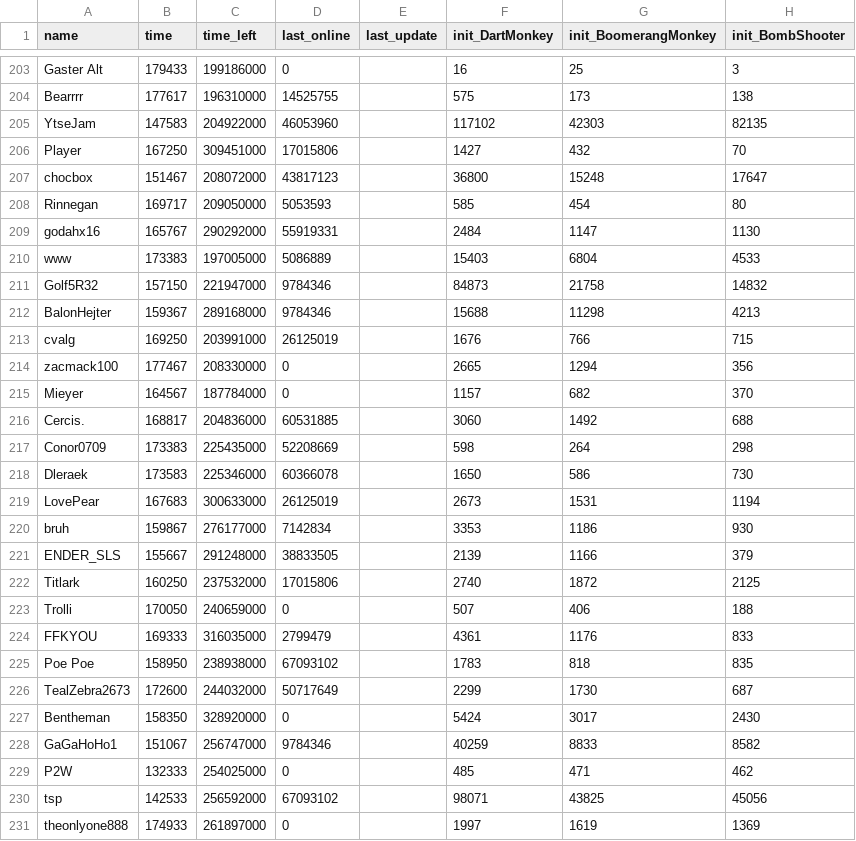
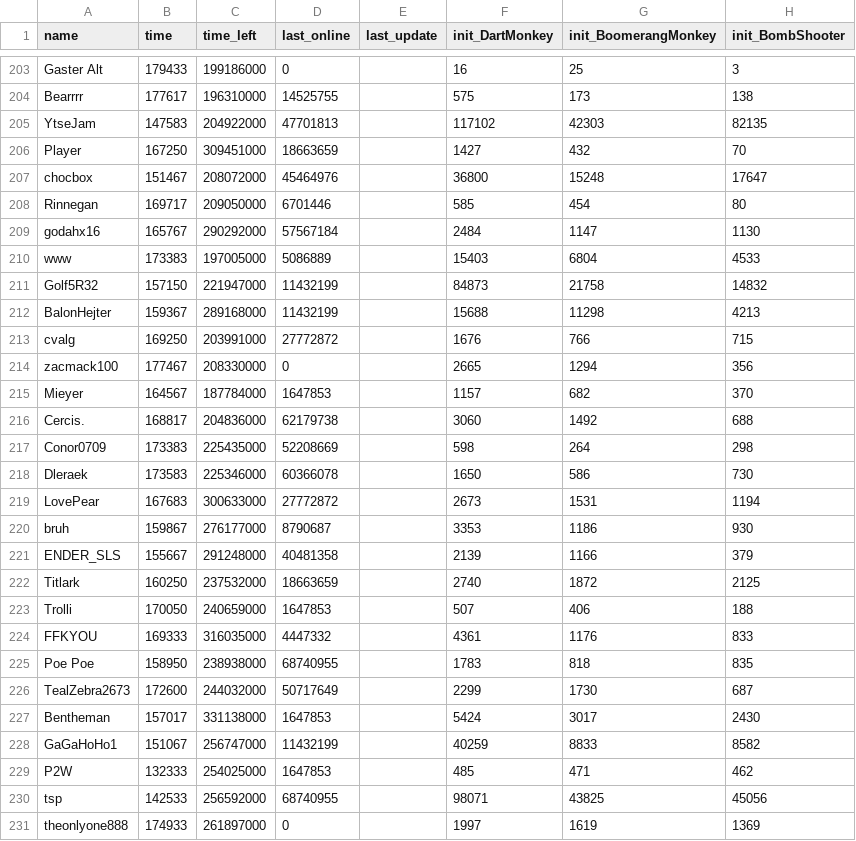
Before and after one commit to ducanup01/btd6race, a CSV file: race_leaderboard.csv, drawn as a sheet; only a part is shown, gaps mark what is left out; the diff covers the shown part only; the diff names each change by its address in the sheet, - before the commit and + after, or states it on an @@ line.

```diff
--- a/race_leaderboard.csv
+++ b/race_leaderboard.csv
-D205 (last_online): 46053960
+D205 (last_online): 47701813
-D206 (last_online): 17015806
+D206 (last_online): 18663659
-D207 (last_online): 43817123
+D207 (last_online): 45464976
-D208 (last_online): 5053593
+D208 (last_online): 6701446
-D209 (last_online): 55919331
+D209 (last_online): 57567184
-D211:D212 (last_online): 9784346
+D211:D212 (last_online): 11432199
-D213 (last_online): 26125019
+D213 (last_online): 27772872
-D215 (last_online): 0
+D215 (last_online): 1647853
-D216 (last_online): 60531885
+D216 (last_online): 62179738
-D219 (last_online): 26125019
+D219 (last_online): 27772872
-D220 (last_online): 7142834
+D220 (last_online): 8790687
-D221 (last_online): 38833505
+D221 (last_online): 40481358
-D222 (last_online): 17015806
+D222 (last_online): 18663659
-D223 (last_online): 0
+D223 (last_online): 1647853
-D224 (last_online): 2799479
+D224 (last_online): 4447332
-D225 (last_online): 67093102
+D225 (last_online): 68740955
-B227 (time): 158350
+B227 (time): 157017
-C227 (time_left): 328920000
+C227 (time_left): 331138000
-D227 (last_online): 0
+D227 (last_online): 1647853
-D228 (last_online): 9784346
+D228 (last_online): 11432199
-D229 (last_online): 0
+D229 (last_online): 1647853
-D230 (last_online): 67093102
+D230 (last_online): 68740955
```
Also changed, not shown: 105 edited cells elsewhere in this file.
